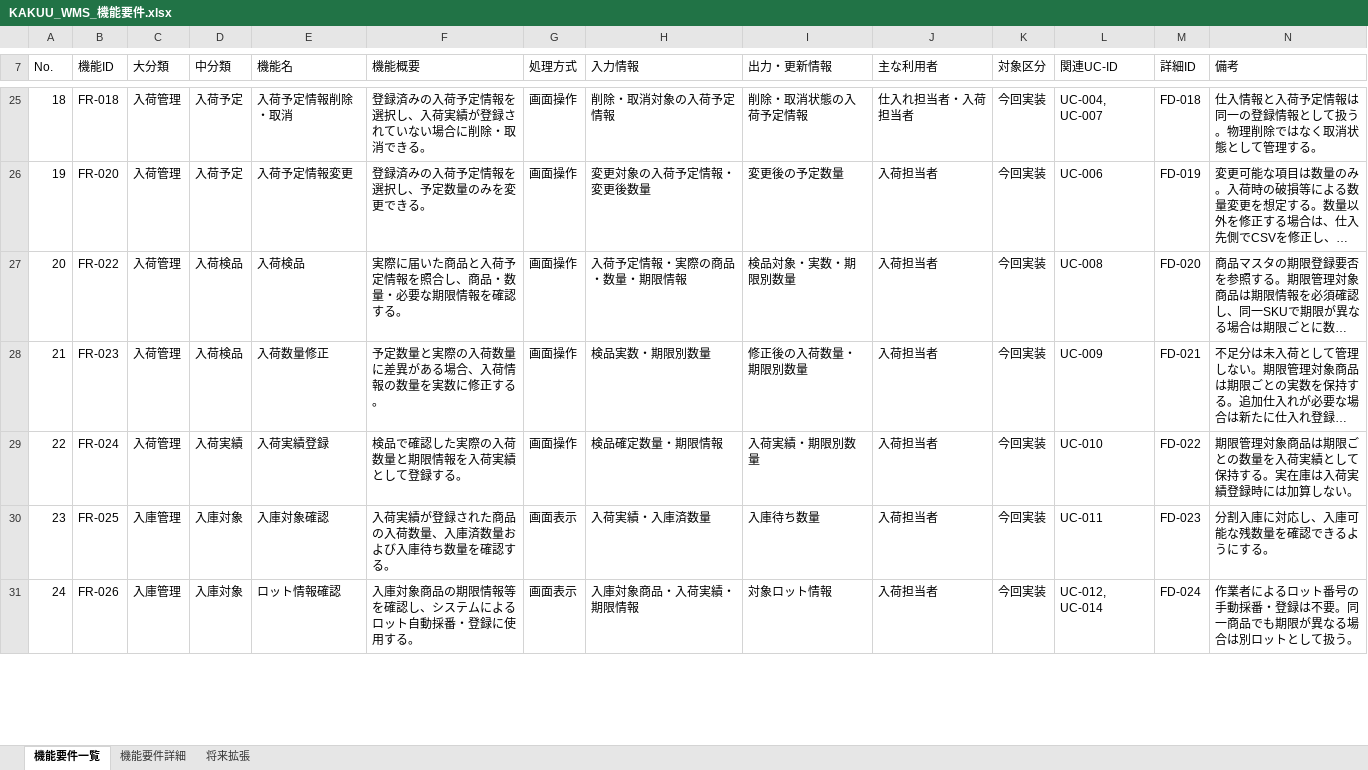
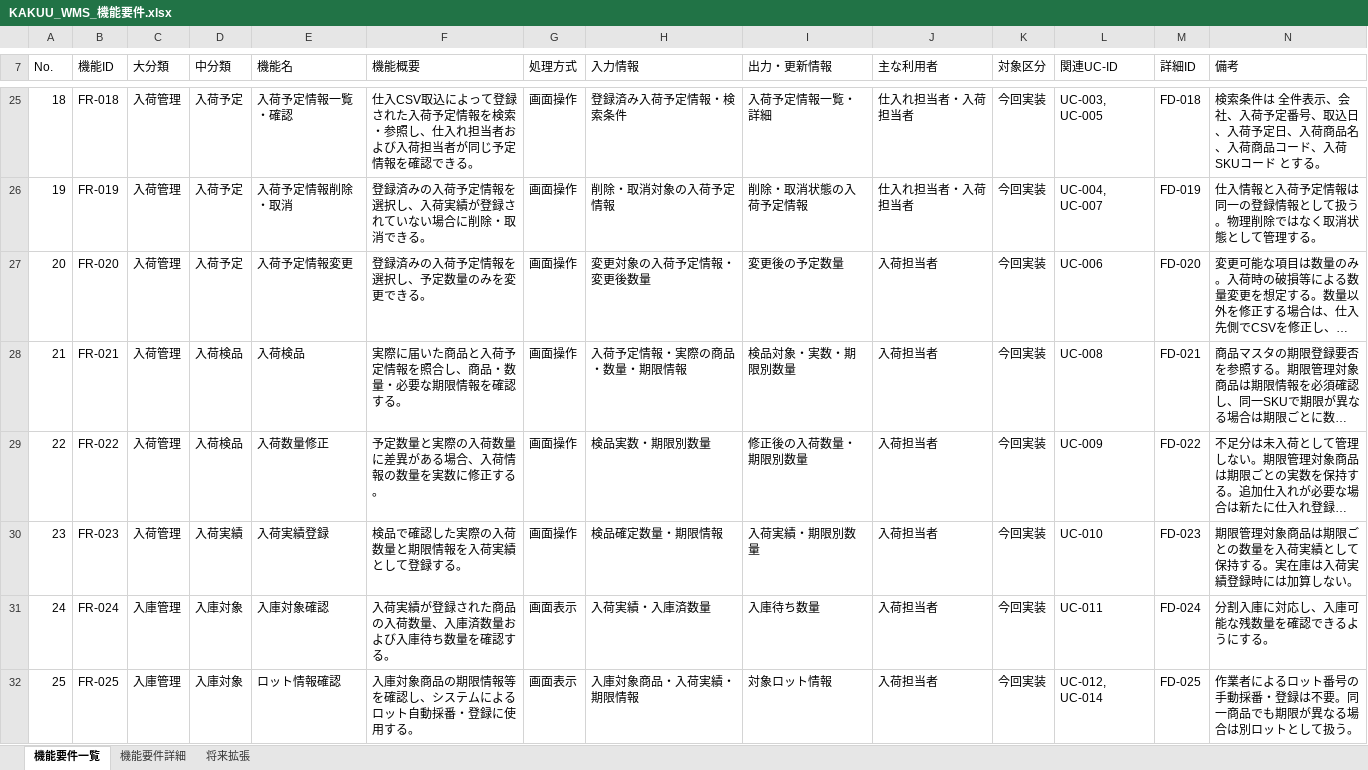
Before and after one commit to hino-115/kakuu-wms, an Excel workbook: docs/3_要件定義/04_機能要件/KAKUU_WMS_機能要件.xlsx, sheet 機能要件一覧, drawn as a sheet; only a part is shown, gaps mark what is left out; long unchanged cells end in …; values as stored, in another font and other column widths than the file's, no cell formats; addresses are those after the commit; the diff covers the shown part only; the diff names each change by its address in the sheet, - before the commit and + after, or states it on an @@ line.

```diff
--- a/docs/3_要件定義/04_機能要件/KAKUU_WMS_機能要件.xlsx (sheet 機能要件一覧)
+++ b/docs/3_要件定義/04_機能要件/KAKUU_WMS_機能要件.xlsx (sheet 機能要件一覧)
@@ column A (No.) renumbered from row 2 down @@
-E25 (機能名): 入荷予定情報削除・取消
+E25 (機能名): 入荷予定情報一覧・確認
-F25 (機能概要): 登録済みの入荷予定情報を選択し、入荷実績が登録されていない場合に削除・取消できる。
+F25 (機能概要): 仕入CSV取込によって登録された入荷予定情報を検索・参照し、仕入れ担当者および入荷担当者が同じ予定情報を確認できる。
-H25 (入力情報): 削除・取消対象の入荷予定情報
+H25 (入力情報): 登録済み入荷予定情報・検索条件
-I25 (出力・更新情報): 削除・取消状態の入荷予定情報
+I25 (出力・更新情報): 入荷予定情報一覧・詳細
-L25 (関連UC-ID): UC-004, UC-007
+L25 (関連UC-ID): UC-003, UC-005
-N25 (備考): 仕入情報と入荷予定情報は同一の登録情報として扱う。物理削除ではなく取消状態として管理する。
+N25 (備考): 検索条件は 全件表示、会社、入荷予定番号、取込日、入荷予定日、入荷商品名、入荷商品コード、入荷SKUコード とする。
+row 26: 19 | FR-019 | 入荷管理 | 入荷予定 | 入荷予定情報削除・取消 | 登録済みの入荷予定情報を選択し、入荷実績が登録されていない場合に削除・取消できる。 | 画面操作 | 削除・取消対象の入荷予定情報 | 削除・取消状態の入荷予定情報 | 仕入れ担当者・入荷担当者 | 今回実装 | UC-004, UC-007 | FD-019 | 仕入情報と入荷予定情報は同一の登録情報として扱う。物理削除ではなく取消状態として管理する。
-M27 (詳細ID): FD-019
+M27 (詳細ID): FD-020
-B28 (機能ID): FR-022
+B28 (機能ID): FR-021
-M28 (詳細ID): FD-020
+M28 (詳細ID): FD-021
-B29 (機能ID): FR-023
+B29 (機能ID): FR-022
-M29 (詳細ID): FD-021
+M29 (詳細ID): FD-022
-B30 (機能ID): FR-024
+B30 (機能ID): FR-023
-M30 (詳細ID): FD-022
+M30 (詳細ID): FD-023
-B31 (機能ID): FR-025
+B31 (機能ID): FR-024
-M31 (詳細ID): FD-023
+M31 (詳細ID): FD-024
-B32 (機能ID): FR-026
+B32 (機能ID): FR-025
-M32 (詳細ID): FD-024
+M32 (詳細ID): FD-025
```
Also changed, not shown: 2 added rows, 2 removed rows and 314 edited cells elsewhere in this sheet, sheet 機能要件詳細, sheet 将来拡張, cell formats.
